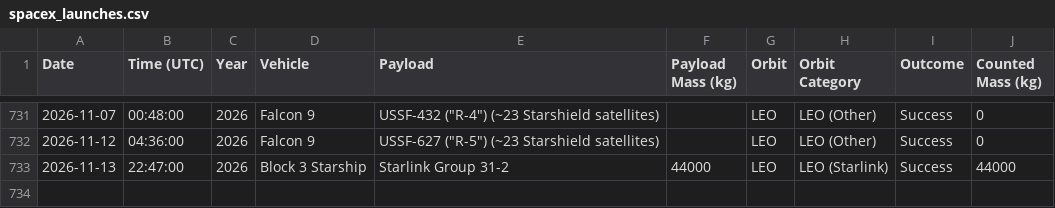
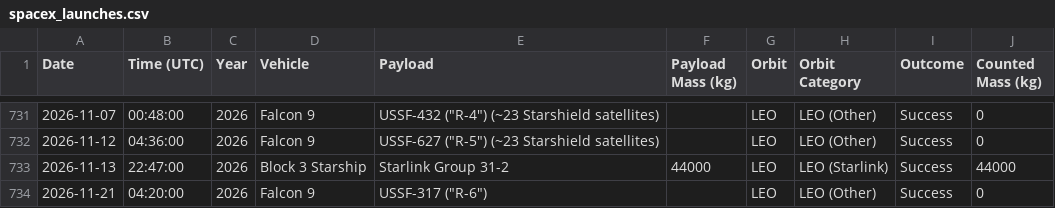
Before and after one commit to leepavelich/spacex-graphs, a CSV file: outputs/spacex_launches.csv, drawn as a sheet; only a part is shown, gaps mark what is left out.

```diff
--- a/outputs/spacex_launches.csv
+++ b/outputs/spacex_launches.csv
@@ -733 +733,2 @@ Date,Time (UTC),Year,Vehicle,Payload,Payload Mass (kg),Orbit,Orbit Category,Outc
 2026-11-13,22:47:00,2026,Block 3 Starship,Starlink Group 31-2,44000,LEO,LEO (Starlink),Success,44000
+2026-11-21,04:20:00,2026,Falcon 9,"USSF-317 (""R-6"")",,LEO,LEO (Other),Success,0
```
Also changed, not shown: 2 other files.
